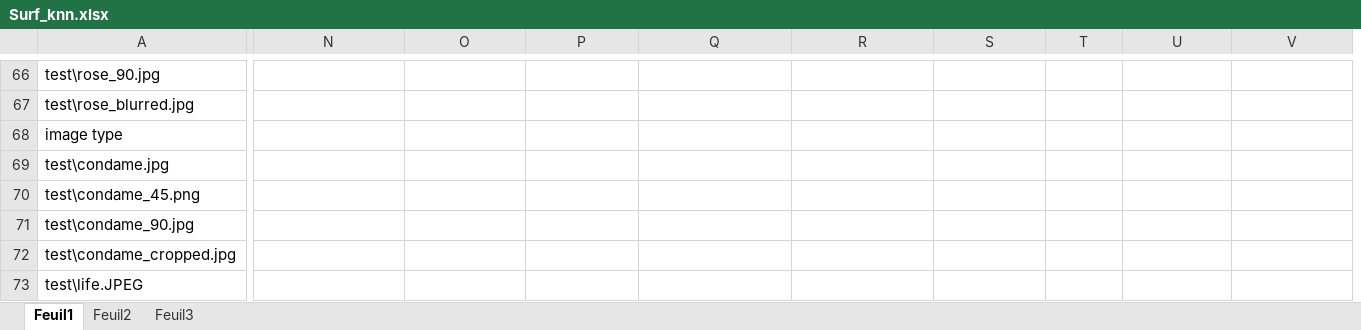
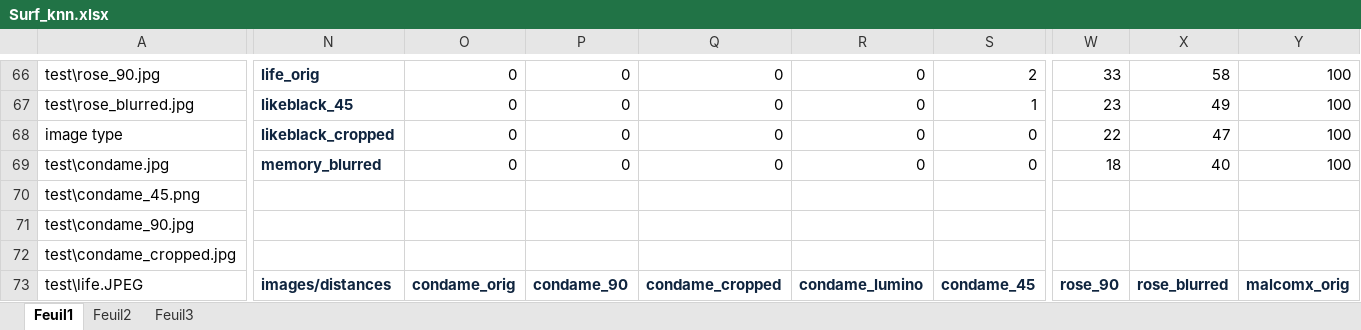
Before and after one commit to biasijunior/pfe-resources, an Excel workbook: database/Surf_knn.xlsx, sheet Feuil1, drawn as a sheet; only a part is shown, gaps mark what is left out; values as stored, in another font and other column widths than the file's, no borders; addresses are those after the commit; the diff covers the shown part only; the diff names each change by its address in the sheet, - before the commit and + after, or states it on an @@ line.

```diff
--- a/database/Surf_knn.xlsx (sheet Feuil1)
+++ b/database/Surf_knn.xlsx (sheet Feuil1)
-N66: (empty)
+N66: life_orig
-O66:O69: (empty)
+O66:O69: 0
-P66:P69: (empty)
+P66:P69: 0
-Q66:Q69: (empty)
+Q66:Q69: 0
-R66:R69: (empty)
+R66:R69: 0
-S66: (empty)
+S66: 2
-W66: (empty)
+W66: 33
-X66: (empty)
+X66: 58
-Y66:Y69: (empty)
+Y66:Y69: 100
-N67: (empty)
+N67: likeblack_45
-S67: (empty)
+S67: 1
-W67: (empty)
+W67: 23
-X67: (empty)
+X67: 49
-N68: (empty)
+N68: likeblack_cropped
-S68:S69: (empty)
+S68:S69: 0
-W68: (empty)
+W68: 22
-X68: (empty)
+X68: 47
-N69: (empty)
+N69: memory_blurred
-W69: (empty)
+W69: 18
-X69: (empty)
+X69: 40
-N73: (empty)
+N73: images/distances
-O73: (empty)
+O73: condame_orig
-P73: (empty)
+P73: condame_90
-Q73: (empty)
+Q73: condame_cropped
-R73: (empty)
+R73: condame_lumino
-S73: (empty)
+S73: condame_45
-W73: (empty)
+W73: rose_90
-X73: (empty)
+X73: rose_blurred
-Y73: (empty)
+Y73: malcomx_orig
```
Also changed, not shown: 3 added rows, 3 removed rows, 7 added columns and 213 edited cells elsewhere in this sheet, database/KNN/Akaze_knn.xlsx, database/KNN/SIFT_knn.xlsx, 20 other files.
